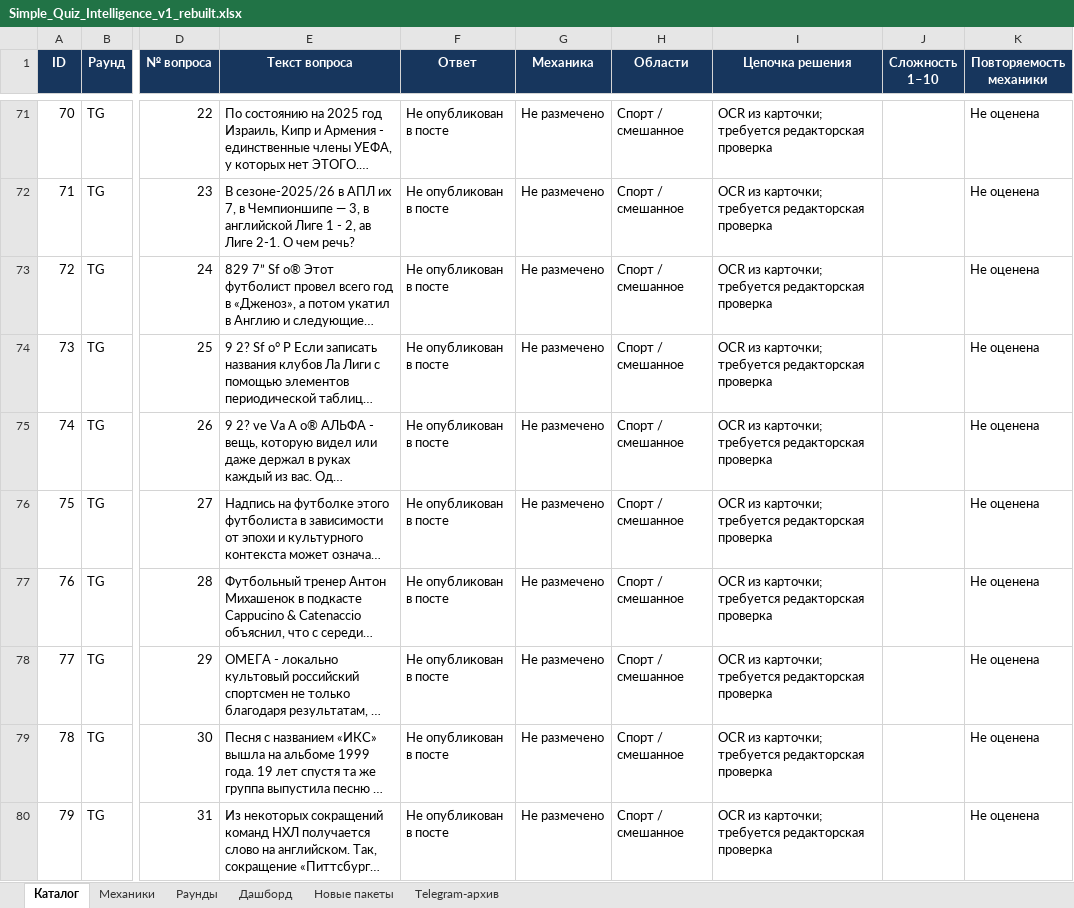
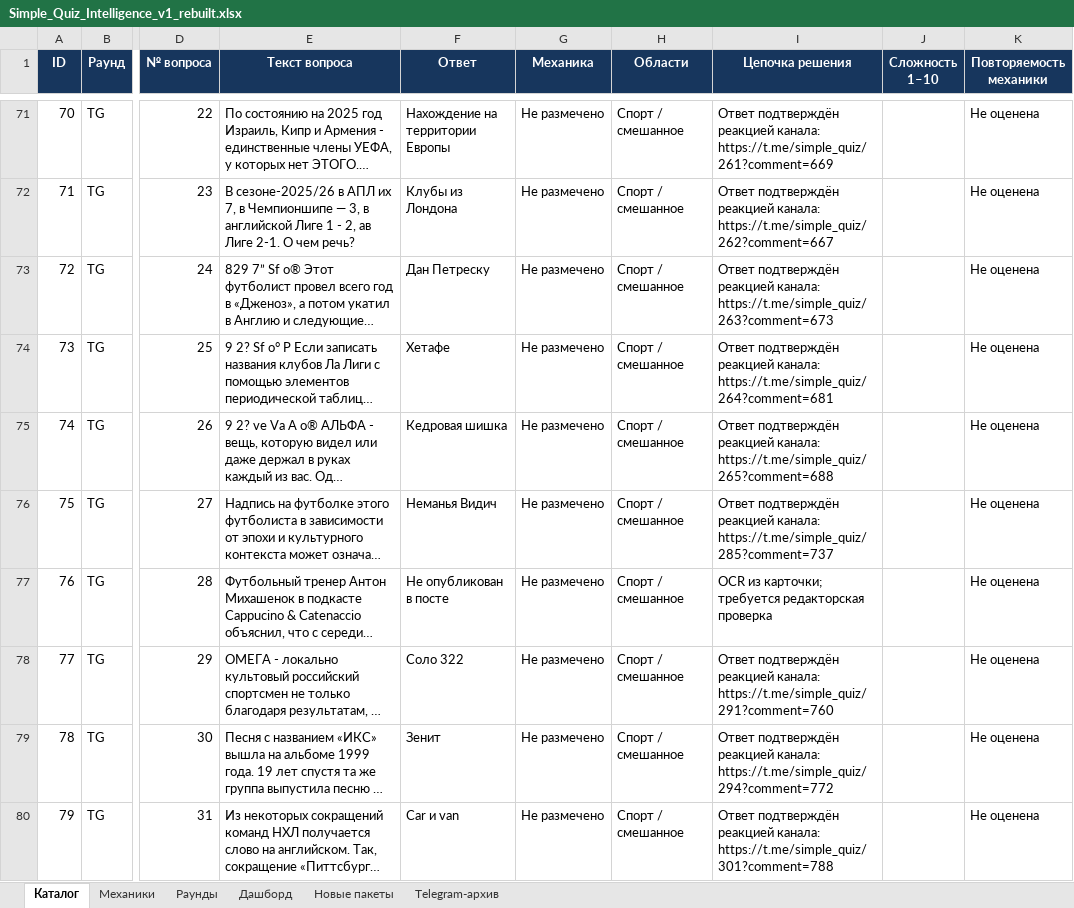
Before and after one commit to AmiryanVDS/simple-quiz, an Excel workbook: Simple_Quiz_Intelligence_v1_rebuilt.xlsx, sheet Каталог, drawn as a sheet; only a part is shown, gaps mark what is left out; long unchanged cells end in …; values as stored, in another font and other column widths than the file's, no borders; conditional formats and table styles not drawn; the diff covers the shown part only; the diff names each change by its address in the sheet, - before the commit and + after, or states it on an @@ line.

Commit message:
Add Telegram-verified quiz answers

```diff
--- a/Simple_Quiz_Intelligence_v1_rebuilt.xlsx (sheet Каталог)
+++ b/Simple_Quiz_Intelligence_v1_rebuilt.xlsx (sheet Каталог)
-F71 (Ответ): Не опубликован в посте
+F71 (Ответ): Нахождение на территории Европы
-I71 (Цепочка решения): OCR из карточки; требуется редакторская проверка
+I71 (Цепочка решения): Ответ подтверждён реакцией канала: https://t.me/simple_quiz/261?comment=669
-F72 (Ответ): Не опубликован в посте
+F72 (Ответ): Клубы из Лондона
-I72 (Цепочка решения): OCR из карточки; требуется редакторская проверка
+I72 (Цепочка решения): Ответ подтверждён реакцией канала: https://t.me/simple_quiz/262?comment=667
-F73 (Ответ): Не опубликован в посте
+F73 (Ответ): Дан Петреску
-I73 (Цепочка решения): OCR из карточки; требуется редакторская проверка
+I73 (Цепочка решения): Ответ подтверждён реакцией канала: https://t.me/simple_quiz/263?comment=673
-F74 (Ответ): Не опубликован в посте
+F74 (Ответ): Хетафе
-I74 (Цепочка решения): OCR из карточки; требуется редакторская проверка
+I74 (Цепочка решения): Ответ подтверждён реакцией канала: https://t.me/simple_quiz/264?comment=681
-F75 (Ответ): Не опубликован в посте
+F75 (Ответ): Кедровая шишка
-I75 (Цепочка решения): OCR из карточки; требуется редакторская проверка
+I75 (Цепочка решения): Ответ подтверждён реакцией канала: https://t.me/simple_quiz/265?comment=688
-F76 (Ответ): Не опубликован в посте
+F76 (Ответ): Неманья Видич
-I76 (Цепочка решения): OCR из карточки; требуется редакторская проверка
+I76 (Цепочка решения): Ответ подтверждён реакцией канала: https://t.me/simple_quiz/285?comment=737
-F78 (Ответ): Не опубликован в посте
+F78 (Ответ): Соло 322
-I78 (Цепочка решения): OCR из карточки; требуется редакторская проверка
+I78 (Цепочка решения): Ответ подтверждён реакцией канала: https://t.me/simple_quiz/291?comment=760
-F79 (Ответ): Не опубликован в посте
+F79 (Ответ): Зенит
-I79 (Цепочка решения): OCR из карточки; требуется редакторская проверка
+I79 (Цепочка решения): Ответ подтверждён реакцией канала: https://t.me/simple_quiz/294?comment=772
-F80 (Ответ): Не опубликован в посте
+F80 (Ответ): Car и van
-I80 (Цепочка решения): OCR из карточки; требуется редакторская проверка
+I80 (Цепочка решения): Ответ подтверждён реакцией канала: https://t.me/simple_quiz/301?comment=788
```
Also changed, not shown: 192 edited cells elsewhere in this sheet, sheet Telegram-архив, charts or pictures, outputs/Simple_Quiz_Intelligence_with_Telegram.xlsx, 15 other files.
